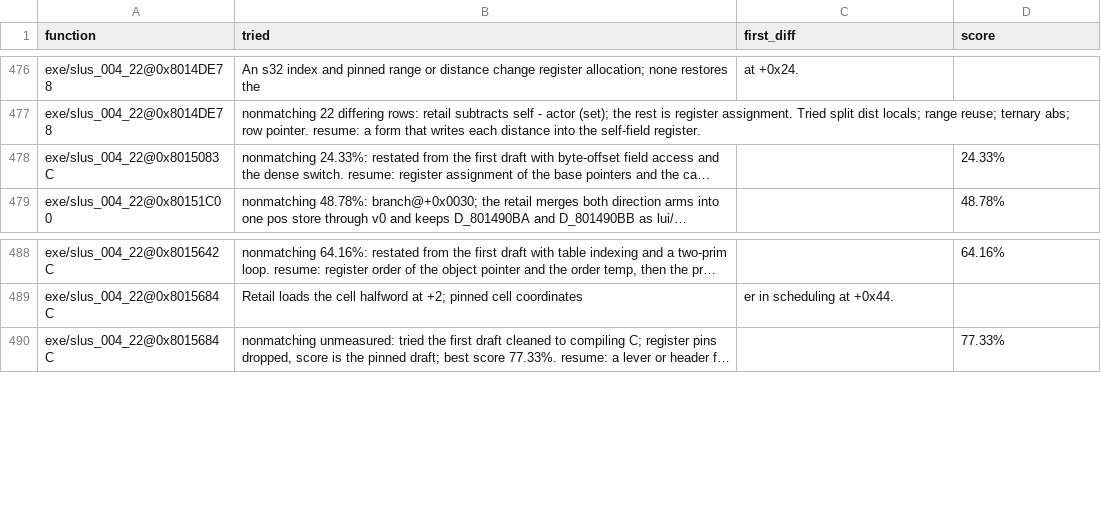
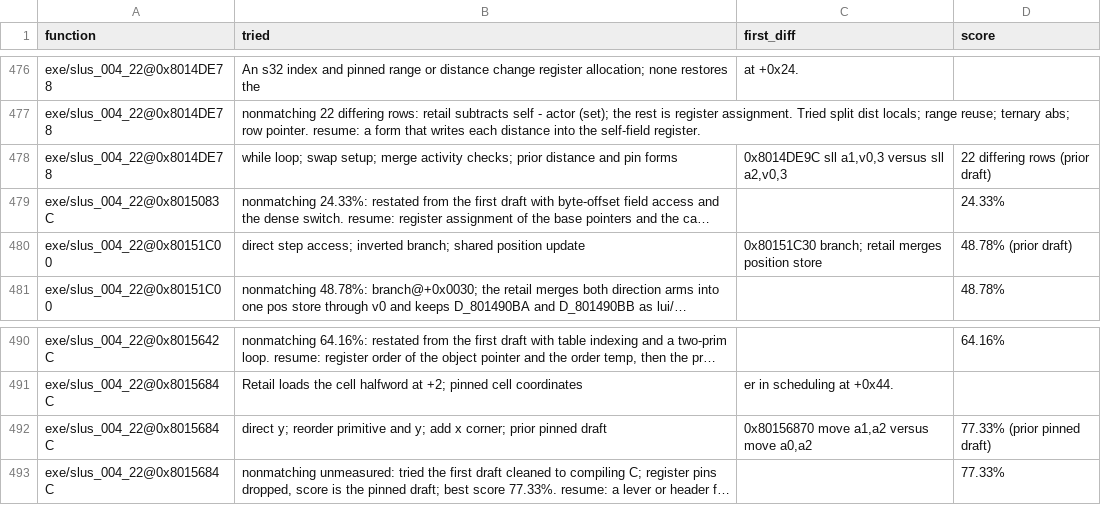
Before and after one commit to raulcorreia7/bof3-decomp, a TSV file: config/attempts.tsv, drawn as a sheet; only a part is shown, gaps mark what is left out; long unchanged cells end in …; the diff names each change by its address in the sheet, - before the commit and + after, or states it on an @@ line.

Commit message:
chore(matching): add recent attempts

```diff
--- a/config/attempts.tsv
+++ b/config/attempts.tsv
+row 478: exe/slus_004_22@0x8014DE78 | while loop; swap setup; merge activity checks; prior distance and pin forms | 0x8014DE9C sll a1,v0,3 versus sll a2,v0,3 | 22 differing rows (prior draft)
+row 480: exe/slus_004_22@0x80151C00 | direct step access; inverted branch; shared position update | 0x80151C30 branch; retail merges position store | 48.78% (prior draft)
+row 492: exe/slus_004_22@0x8015684C | direct y; reorder primitive and y; add x corner; prior pinned draft | 0x80156870 move a1,a2 versus move a0,a2 | 77.33% (prior pinned draft)
```
